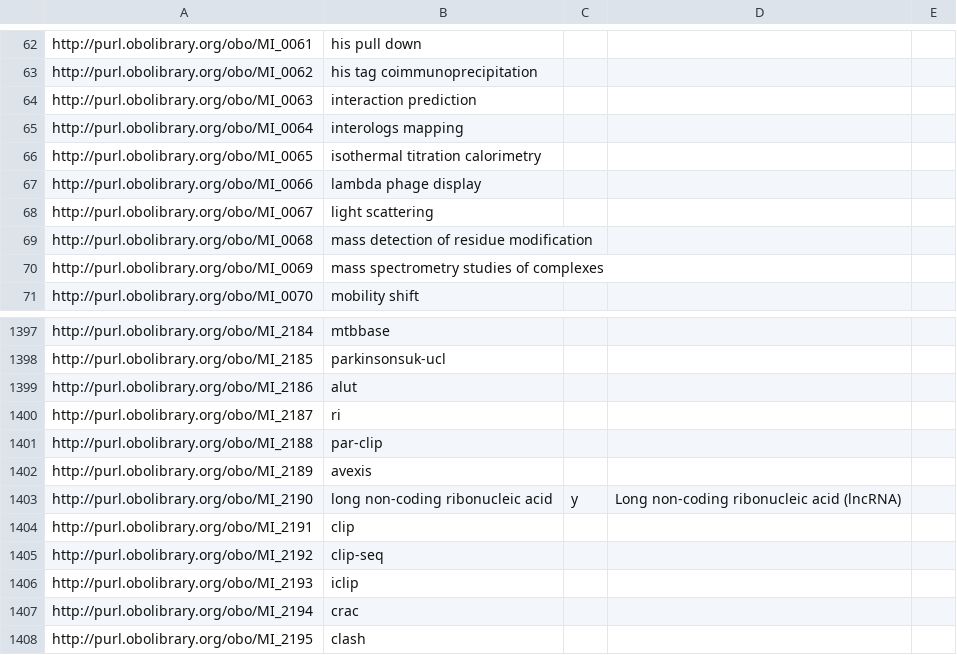
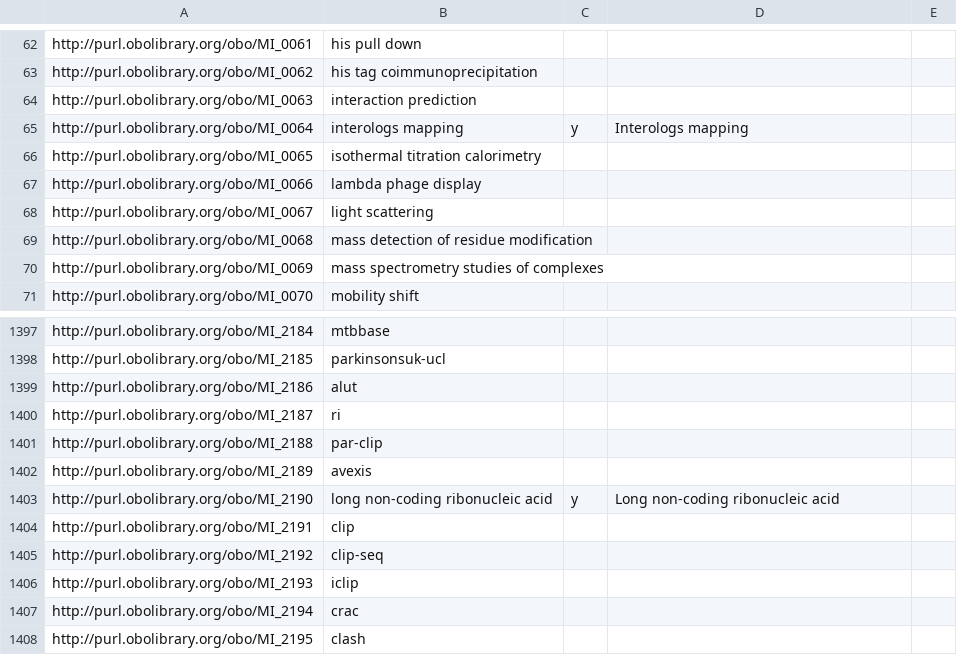
Before and after one commit to FAIRsharing/domain-ontology, a CSV file: source-owl/Ontodog/DRAO-ontodog-template-mi.csv, drawn as a sheet; only a part is shown, gaps mark what is left out.

```diff
--- a/source-owl/Ontodog/DRAO-ontodog-template-mi.csv
+++ b/source-owl/Ontodog/DRAO-ontodog-template-mi.csv
@@ -64,3 +64,3 @@ http://purl.obolibrary.org/obo/MI_0062	his tag coimmunoprecipitation
 http://purl.obolibrary.org/obo/MI_0063	interaction prediction			
-http://purl.obolibrary.org/obo/MI_0064	interologs mapping			
+http://purl.obolibrary.org/obo/MI_0064	interologs mapping	y	Interologs mapping	
 http://purl.obolibrary.org/obo/MI_0065	isothermal titration calorimetry			
@@ -1402,3 +1402,3 @@ http://purl.obolibrary.org/obo/MI_2188	par-clip
 http://purl.obolibrary.org/obo/MI_2189	avexis			
-http://purl.obolibrary.org/obo/MI_2190	long non-coding ribonucleic acid	y	Long non-coding ribonucleic acid (lncRNA)	
+http://purl.obolibrary.org/obo/MI_2190	long non-coding ribonucleic acid	y	Long non-coding ribonucleic acid	
 http://purl.obolibrary.org/obo/MI_2191	clip			
```
Also changed, not shown: source-owl/Ontodog/DRAO-ontodog-template-chebi.csv, source-owl/Ontodog/DRAO-ontodog-template-efo.csv, 45 other files.
